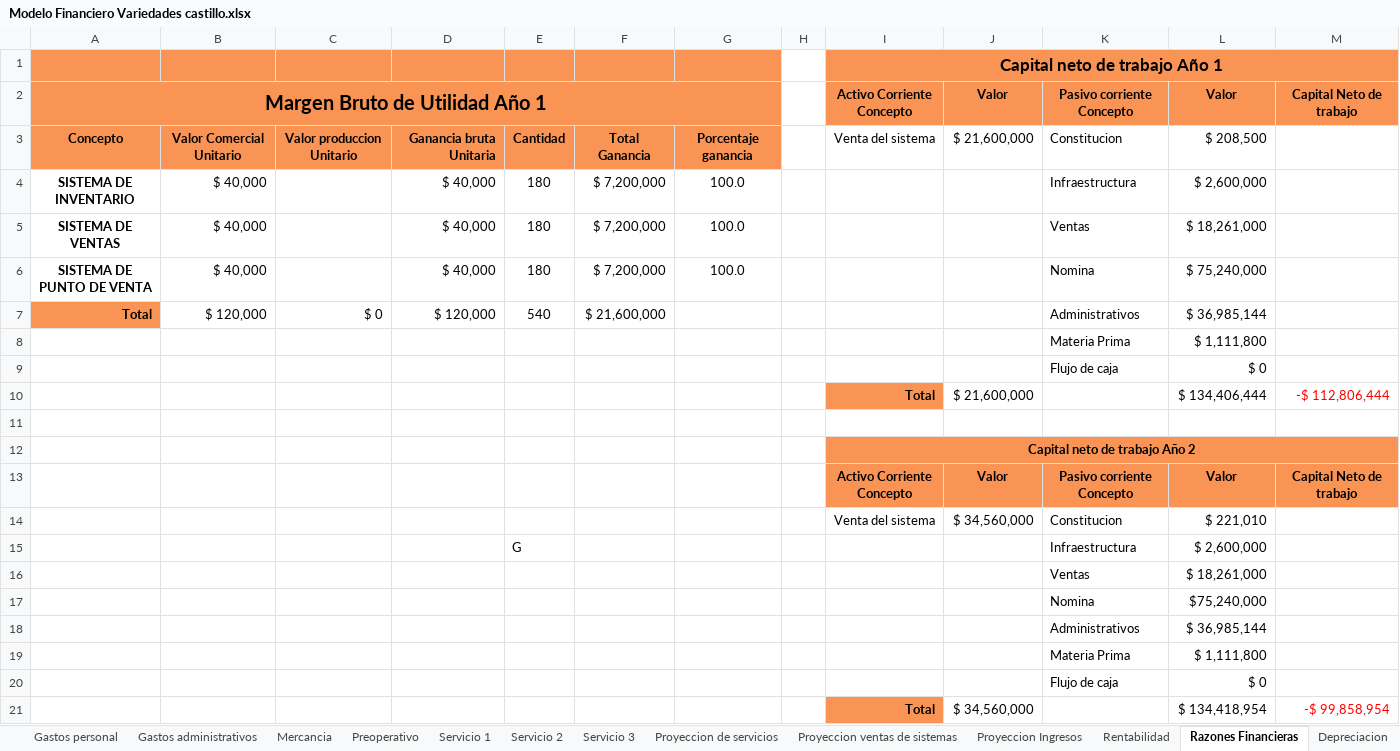
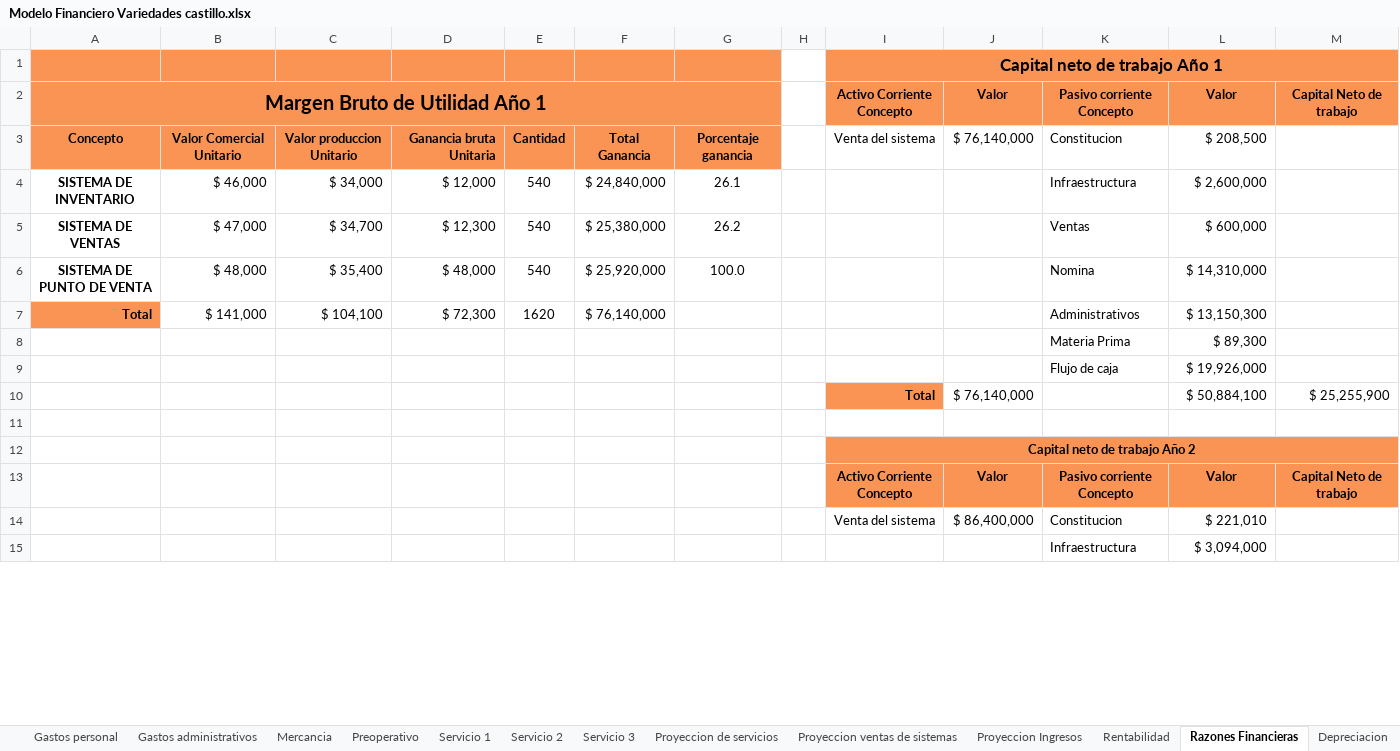
Before and after one commit to noratosadsi/proyecto-inventario-nelson, an Excel workbook: MY PROYECTO PRODUCTIVO/Modelo Financiero Variedades castillo.xlsx, sheet Razones Financieras, drawn as a sheet; only a part is shown; values as stored, in another font and other column widths than the file's, no borders; removed rows and columns are numbered as before the commit, all else as after; the diff covers the shown part only; the diff names each change by its address in the sheet, - before the commit and + after, or states it on an @@ line.

```diff
--- a/MY PROYECTO PRODUCTIVO/Modelo Financiero Variedades castillo.xlsx (sheet Razones Financieras)
+++ b/MY PROYECTO PRODUCTIVO/Modelo Financiero Variedades castillo.xlsx (sheet Razones Financieras)
-J3: $ 21,600,000
+J3: $ 76,140,000
-B4: $ 40,000
+B4: $ 46,000
-C4: (empty)
+C4: $ 34,000
-D4: $ 40,000
+D4: $ 12,000
-E4: 180
+E4: 540
-F4: $ 7,200,000
+F4: $ 24,840,000
-G4: 100.0
+G4: 26.1
-row 5: SISTEMA DE VENTAS | $ 40,000 |  | $ 40,000 | 180 | $ 7,200,000 | 100.0 |  |  |  | Ventas | $ 18,261,000
+row 5: SISTEMA DE VENTAS | $ 47,000 | $ 34,700 | $ 12,300 | 540 | $ 25,380,000 | 26.2 |  |  |  | Ventas | $ 600,000
-B6: $ 40,000
+B6: $ 48,000
-C6: (empty)
+C6: $ 35,400
-D6: $ 40,000
+D6: $ 48,000
-E6: 180
+E6: 540
-F6: $ 7,200,000
+F6: $ 25,920,000
-L6: $ 75,240,000
+L6: $ 14,310,000
-row 7: Total | $ 120,000 | $ 0 | $ 120,000 | 540 | $ 21,600,000 |  |  |  |  | Administrativos | $ 36,985,144
-row 8:  |  |  |  |  |  |  |  |  |  | Materia Prima | $ 1,111,800
-row 9:  |  |  |  |  |  |  |  |  |  | Flujo de caja | $ 0
-row 10:  |  |  |  |  |  |  |  | Total | $ 21,600,000 |  | $ 134,406,444 | -$ 112,806,444
+row 7: Total | $ 141,000 | $ 104,100 | $ 72,300 | 1620 | $ 76,140,000 |  |  |  |  | Administrativos | $ 13,150,300
+row 8:  |  |  |  |  |  |  |  |  |  | Materia Prima | $ 89,300
+row 9:  |  |  |  |  |  |  |  |  |  | Flujo de caja | $ 19,926,000
+row 10:  |  |  |  |  |  |  |  | Total | $ 76,140,000 |  | $ 50,884,100 | $ 25,255,900
-J14: $ 34,560,000
+J14: $ 86,400,000
-row 15:  |  |  |  | G |  |  |  |  |  | Infraestructura | $ 2,600,000
-row 16:  |  |  |  |  |  |  |  |  |  | Ventas | $ 18,261,000
-row 17:  |  |  |  |  |  |  |  |  |  | Nomina | $75,240,000
-row 18:  |  |  |  |  |  |  |  |  |  | Administrativos | $ 36,985,144
-row 19:  |  |  |  |  |  |  |  |  |  | Materia Prima | $ 1,111,800
-row 20:  |  |  |  |  |  |  |  |  |  | Flujo de caja | $ 0
-row 21:  |  |  |  |  |  |  |  | Total | $ 34,560,000 |  | $ 134,418,954 | -$ 99,858,954
+row 15:  |  |  |  |  |  |  |  |  |  | Infraestructura | $ 3,094,000
```
Also changed, not shown: 7 added rows, 1 removed row and 7 edited cells elsewhere in this sheet, sheet Proyeccion Ingresos, sheet Proyeccion ventas de sistemas, sheet Proyeccion de servicios, sheet Rentabilidad, sheet Mercancia, sheet Gastos administrativos, 4 more sheets, other sheet tabs, formulas that keep their value, 4 other files.
